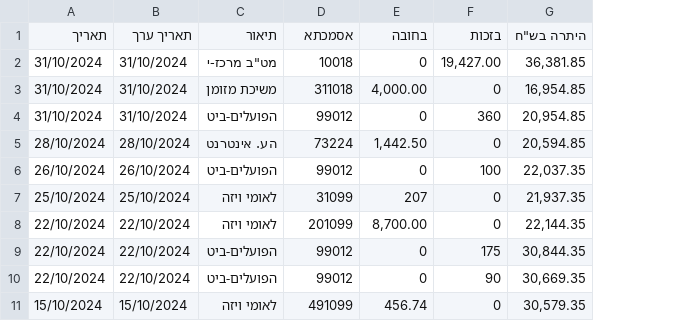
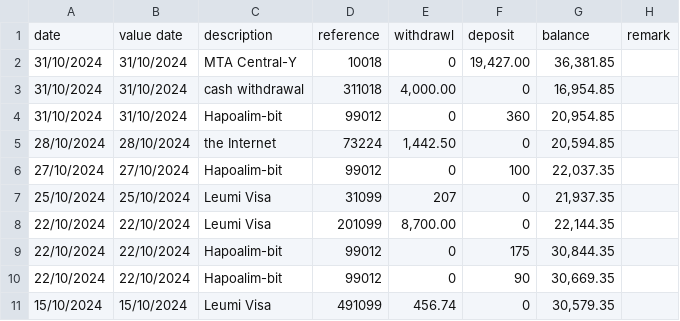
Before and after one commit to kahunacohen/trackit, a CSV file: data/10-2024/leumi_checking.csv, drawn as a sheet; only a part is shown; removed rows and columns are numbered as before the commit, all else as after; the diff names each change by its address in the sheet, - before the commit and + after, or states it on an @@ line.

```diff
--- a/data/10-2024/leumi_checking.csv
+++ b/data/10-2024/leumi_checking.csv
-column C, rows 2-11: מט"ב מרכז-י | משיכת מזומן | הפועלים-ביט | הע. אינטרנט | הפועלים-ביט | לאומי ויזה | לאומי ויזה | הפועלים-ביט | הפועלים-ביט | לאומי ויזה
+column C, rows 2-11: MTA Central-Y | cash withdrawal | Hapoalim-bit | the Internet | Hapoalim-bit | Leumi Visa | Leumi Visa | Hapoalim-bit | Hapoalim-bit | Leumi Visa
+column H, empty
-row 1: תאריך | תאריך ערך | תיאור | אסמכתא | בחובה | בזכות | היתרה בש"ח
+row 1: date | value date | description | reference | withdrawl | deposit | balance | remark
-A6: 26/10/2024
+A6: 27/10/2024
-B6: 26/10/2024
+B6: 27/10/2024
```
Also changed, not shown: 1 other file.
